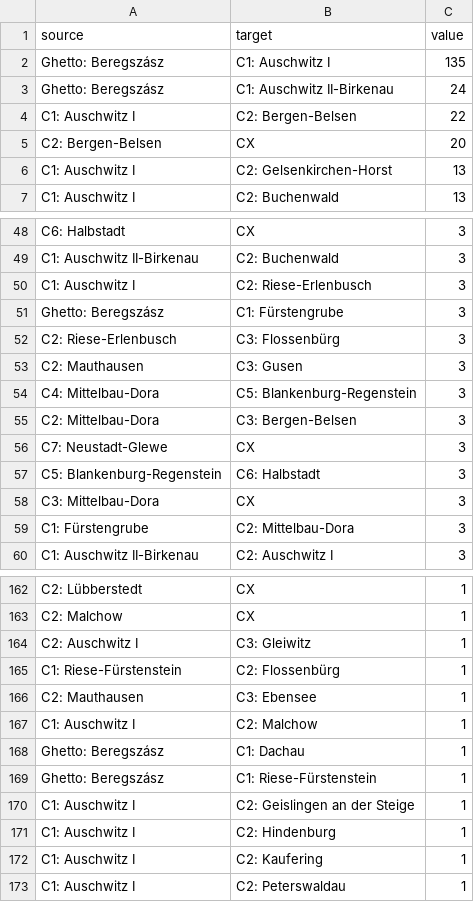
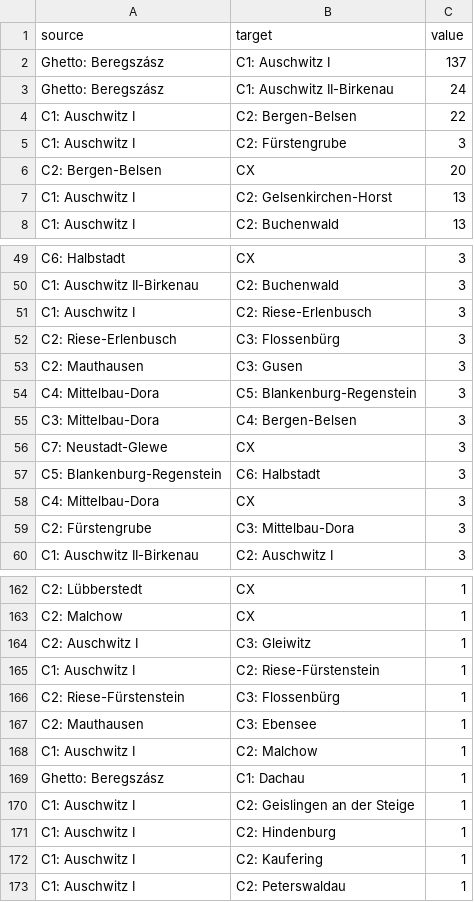
Before and after one commit to eszterkatona/eszterkatona.github.io, a CSV file: deportation_from_beregszasz/data.csv, drawn as a sheet; only a part is shown, gaps mark what is left out; the diff covers the shown part only.

```diff
--- a/deportation_from_beregszasz/data.csv
+++ b/deportation_from_beregszasz/data.csv
@@ -1,5 +1,6 @@
 source,target,value
-Ghetto: Beregszász,C1: Auschwitz I,135
+Ghetto: Beregszász,C1: Auschwitz I,137
 Ghetto: Beregszász,C1: Auschwitz II-Birkenau ,24
 C1: Auschwitz I,C2: Bergen-Belsen,22
+C1: Auschwitz I,C2: Fürstengrube,3
 C2: Bergen-Belsen,CX,20
@@ -50,3 +51,2 @@ C1: Auschwitz II-Birkenau ,C2: Buchenwald,3
 C1: Auschwitz I,C2: Riese-Erlenbusch,3
-Ghetto: Beregszász,C1: Fürstengrube,3
 C2: Riese-Erlenbusch,C3: Flossenbürg,3
@@ -54,7 +54,7 @@ C2: Mauthausen,C3: Gusen,3
 C4: Mittelbau-Dora,C5: Blankenburg-Regenstein,3
-C2: Mittelbau-Dora,C3: Bergen-Belsen,3
+C3: Mittelbau-Dora,C4: Bergen-Belsen,3
 C7: Neustadt-Glewe,CX,3
 C5: Blankenburg-Regenstein,C6: Halbstadt,3
-C3: Mittelbau-Dora,CX,3
-C1: Fürstengrube,C2: Mittelbau-Dora,3
+C4: Mittelbau-Dora,CX,3
+C2: Fürstengrube,C3: Mittelbau-Dora,3
 C1: Auschwitz II-Birkenau ,C2: Auschwitz I,3
@@ -164,3 +164,4 @@ C2: Malchow,CX,1
 C2: Auschwitz I,C3: Gleiwitz,1
-C1: Riese-Fürstenstein,C2: Flossenbürg,1
+C1: Auschwitz I,C2: Riese-Fürstenstein,1
+C2: Riese-Fürstenstein,C3: Flossenbürg,1
 C2: Mauthausen,C3: Ebensee,1
@@ -168,3 +169,2 @@ C1: Auschwitz I,C2: Malchow,1
 Ghetto: Beregszász,C1: Dachau,1
-Ghetto: Beregszász,C1: Riese-Fürstenstein,1
 C1: Auschwitz I,C2: Geislingen an der Steige,1
```
Also changed, not shown: 5 edited cells elsewhere in this file, 3 other files.
